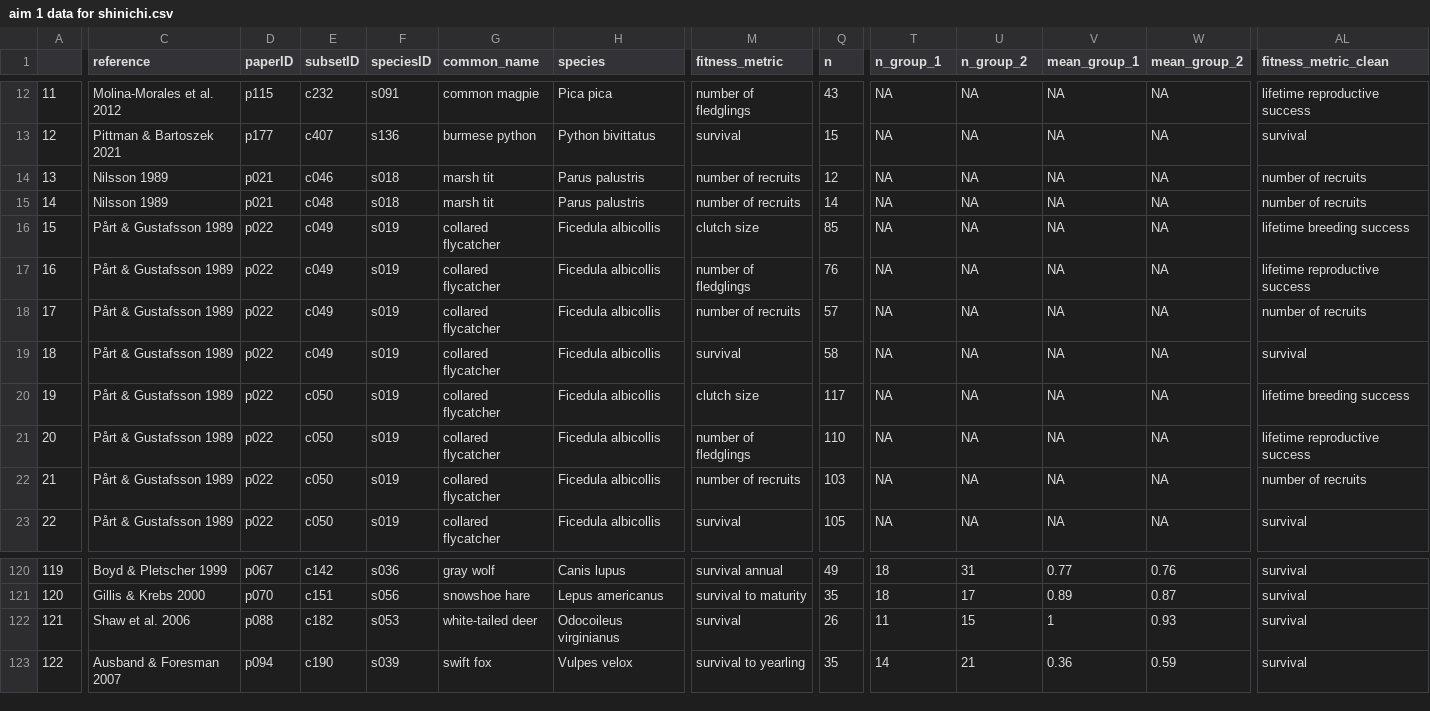
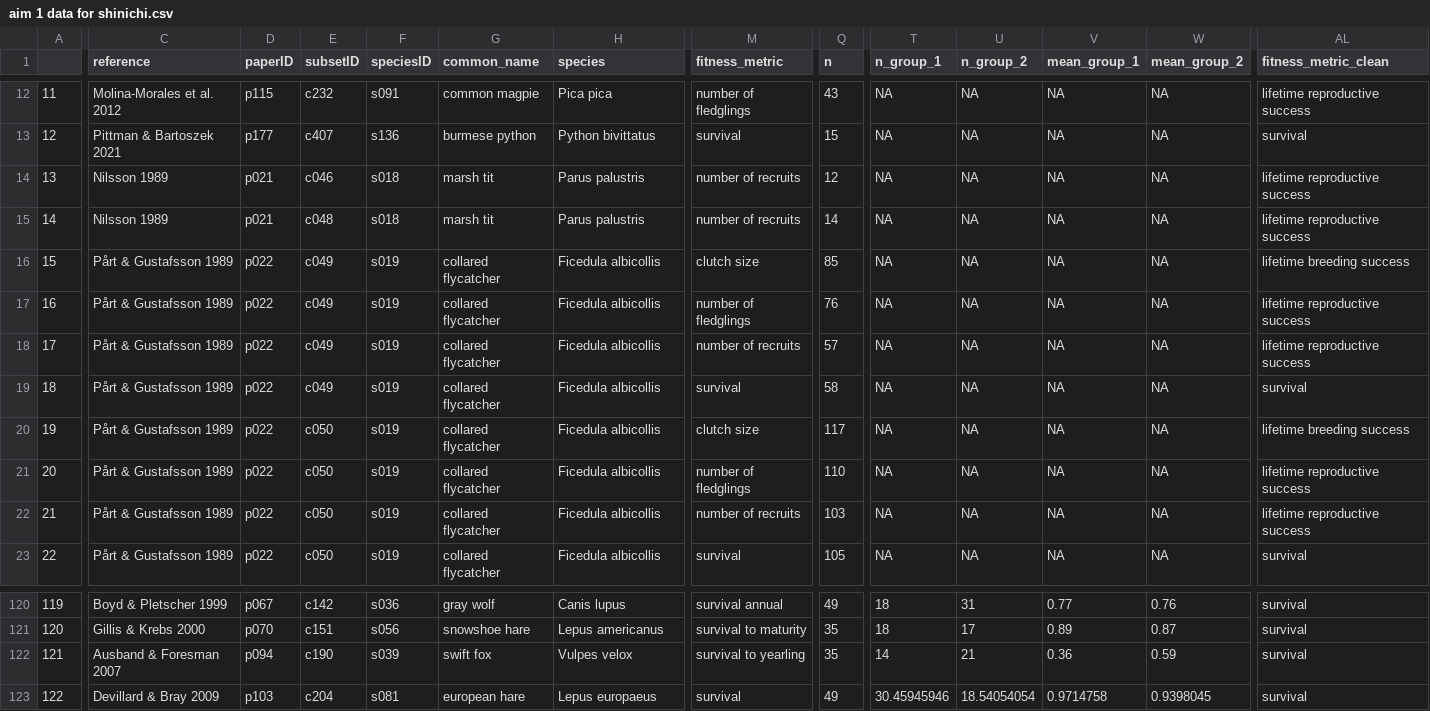
Before and after one commit to martinig/Fitness-and-dispersal-MA, a CSV file: aim 1 data for shinichi.csv, drawn as a sheet; only a part is shown, gaps mark what is left out; the diff covers the shown part only; the diff names each change by its address in the sheet, - before the commit and + after, or states it on an @@ line.

Commit message:
prop 1 for 0 variance

```diff
--- a/aim 1 data for shinichi.csv
+++ b/aim 1 data for shinichi.csv
-AL14:AL15 (fitness_metric_clean): number of recruits
+AL14:AL15 (fitness_metric_clean): lifetime reproductive success
-AL18 (fitness_metric_clean): number of recruits
+AL18 (fitness_metric_clean): lifetime reproductive success
-AL22 (fitness_metric_clean): number of recruits
+AL22 (fitness_metric_clean): lifetime reproductive success
-C122 (reference): Shaw et al. 2006
+C122 (reference): Ausband & Foresman 2007
-D122 (paperID): p088
+D122 (paperID): p094
-E122 (subsetID): c182
+E122 (subsetID): c190
-F122 (speciesID): s053
+F122 (speciesID): s039
-G122 (common_name): white-tailed deer
+G122 (common_name): swift fox
-H122 (species): Odocoileus virginianus
+H122 (species): Vulpes velox
-M122 (fitness_metric): survival
+M122 (fitness_metric): survival to yearling
-Q122 (n): 26
+Q122 (n): 35
-T122 (n_group_1): 11
+T122 (n_group_1): 14
-U122 (n_group_2): 15
+U122 (n_group_2): 21
-V122 (mean_group_1): 1
+V122 (mean_group_1): 0.36
-W122 (mean_group_2): 0.93
+W122 (mean_group_2): 0.59
-C123 (reference): Ausband & Foresman 2007
+C123 (reference): Devillard & Bray 2009
-D123 (paperID): p094
+D123 (paperID): p103
-E123 (subsetID): c190
+E123 (subsetID): c204
-F123 (speciesID): s039
+F123 (speciesID): s081
-G123 (common_name): swift fox
+G123 (common_name): european hare
-H123 (species): Vulpes velox
+H123 (species): Lepus europaeus
-M123 (fitness_metric): survival to yearling
+M123 (fitness_metric): survival
-Q123 (n): 35
+Q123 (n): 49
-T123 (n_group_1): 14
+T123 (n_group_1): 30.45945946
-U123 (n_group_2): 21
+U123 (n_group_2): 18.54054054
-V123 (mean_group_1): 0.36
+V123 (mean_group_1): 0.9714758
-W123 (mean_group_2): 0.59
+W123 (mean_group_2): 0.9398045
```
Also changed, not shown: 56 edited cells elsewhere in this file, 1 other file.
